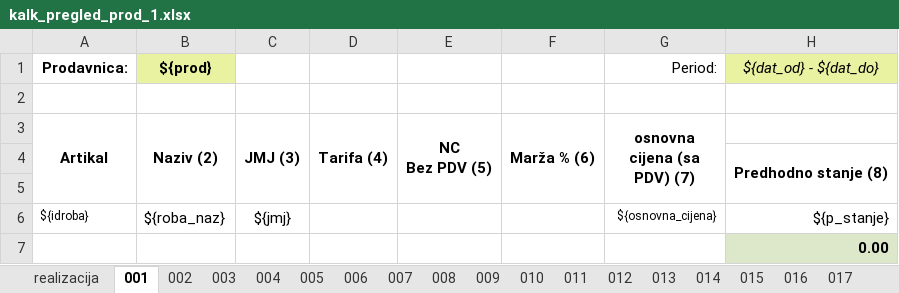
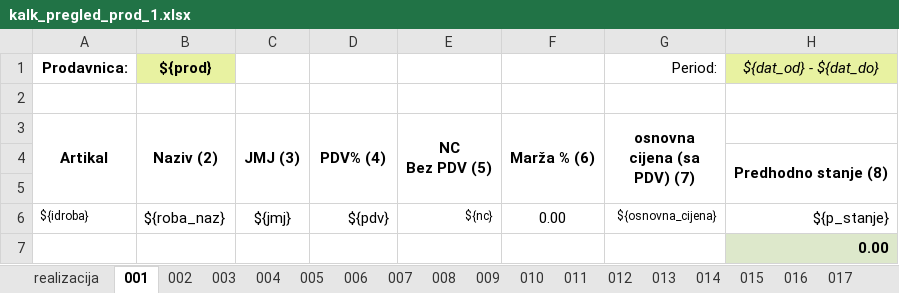
Before and after one commit to hernad/F18_template, an Excel workbook: kalk_pregled_prod_1.xlsx, sheet 001, drawn as a sheet; only a part is shown; values as stored, in another font and other column widths than the file's, no borders; the diff names each change by its address in the sheet, - before the commit and + after, or states it on an @@ line.

```diff
--- a/kalk_pregled_prod_1.xlsx (sheet 001)
+++ b/kalk_pregled_prod_1.xlsx (sheet 001)
-D3: Tarifa (4)
+D3: PDV% (4)
-D6 (PDV% (4)): (empty)
+D6 (PDV% (4)): ${pdv}
-E6 (NC Bez PDV (5)): (empty)
+E6 (NC Bez PDV (5)): ${nc}
-F6 (Marža % (6)): (empty)
+F6 (Marža % (6)): 0.00
```
Also changed, not shown: sheet realizacija, sheet 002, sheet 007, sheet 012, sheet 013, sheet 016, 14 more sheets.
